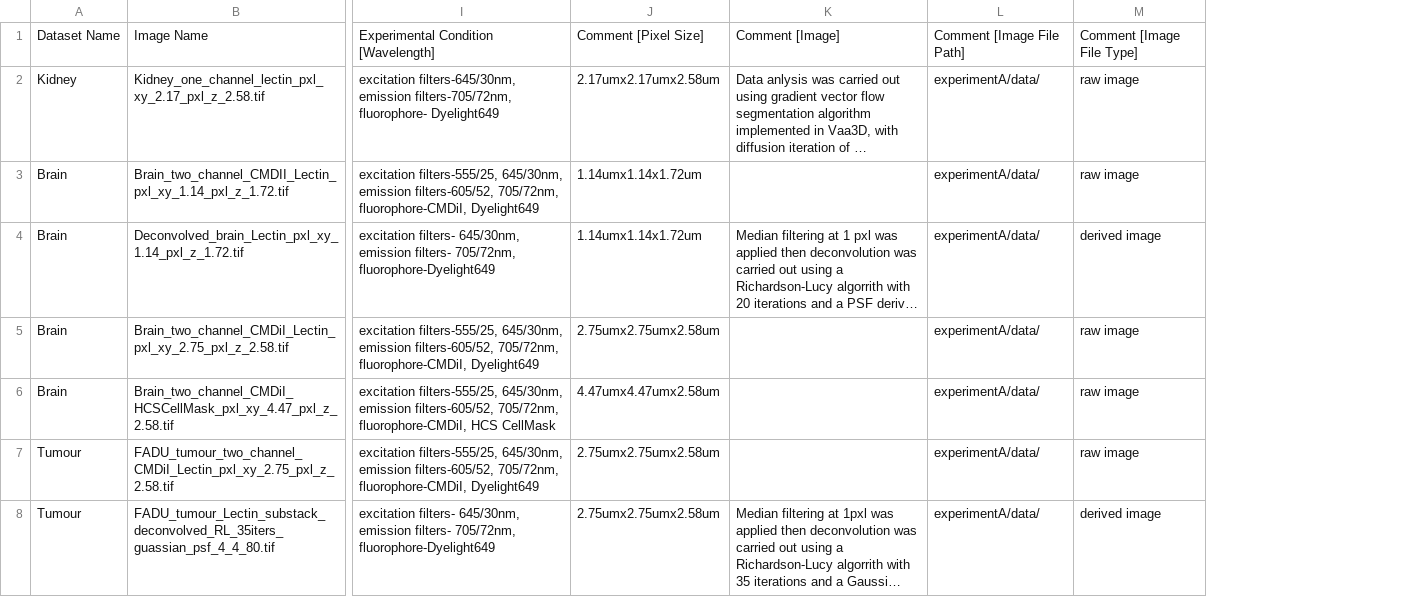
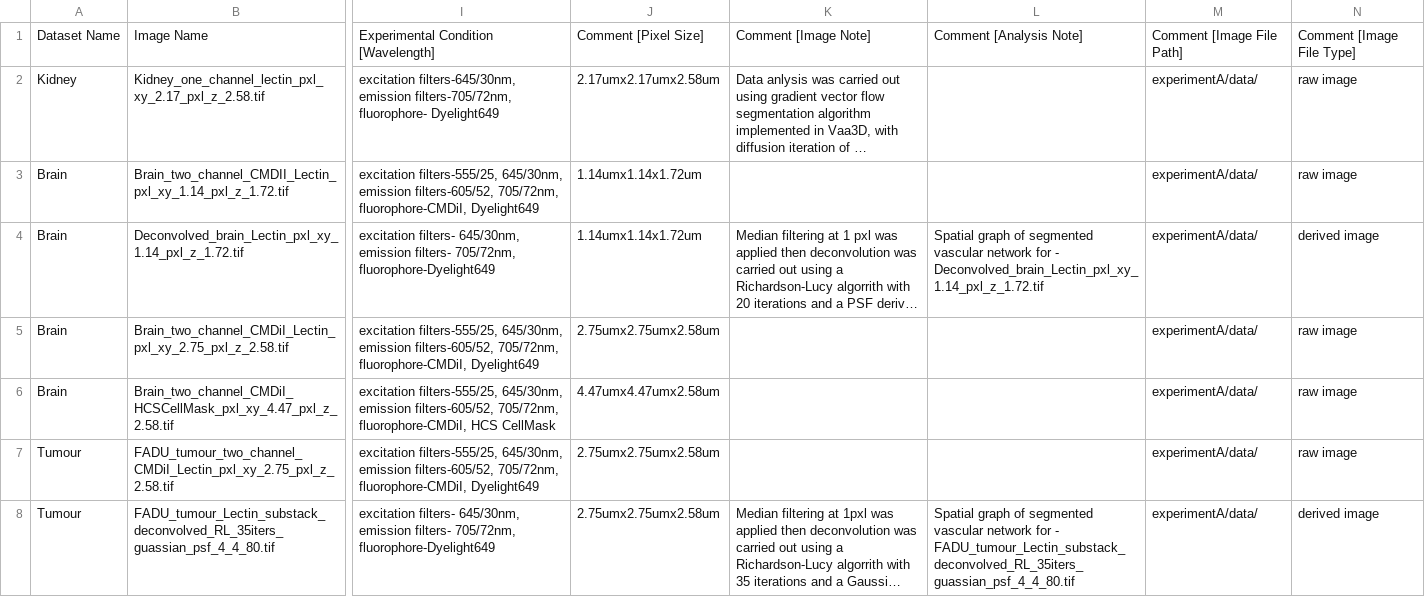
Before and after one commit to IDR/idr0085-walsh-mfhrem, a CSV file: experimentA/idr0085-experimentA-annotation.csv, drawn as a sheet; only a part is shown, gaps mark what is left out; long unchanged cells end in …; the diff covers the shown part only; the diff names each change by its address in the sheet, - before the commit and + after, or states it on an @@ line.

```diff
--- a/experimentA/idr0085-experimentA-annotation.csv
+++ b/experimentA/idr0085-experimentA-annotation.csv
+column L, rows 1-8: Comment [Analysis Note] |  |  | Spatial graph of segmented vascular network for - Deconvolved_brain_Lectin_pxl_xy_1.14_pxl_z_1.72.tif |  |  |  | Spatial graph of segmented vascular network for - FADU_tumour_Lectin_substack_deconvolved_RL_35iters_guassian_psf_4_4_80.tif
-K1: Comment [Image]
+K1: Comment [Image Note]
```
Also changed, not shown: 2 removed rows elsewhere in this file, 1 other file.
